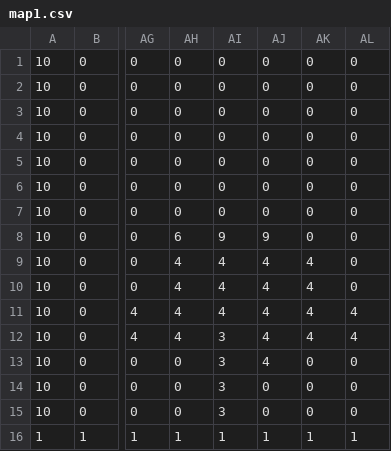
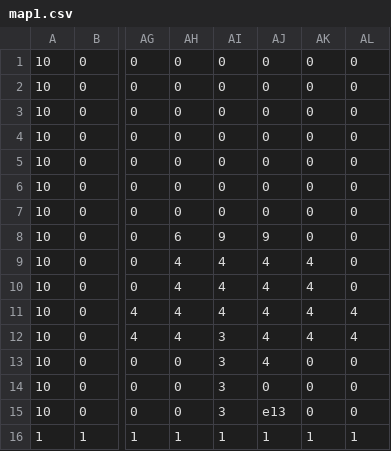
Before and after one commit to tommychadwick/PlatformerGame, a CSV file: data/map1.csv, drawn as a sheet; only a part is shown, gaps mark what is left out; the diff names each change by its address in the sheet, - before the commit and + after, or states it on an @@ line.

```diff
--- a/data/map1.csv
+++ b/data/map1.csv
-AJ15: 0
+AJ15: e13
```
Also changed, not shown: data/map3.csv, 1 other file.
